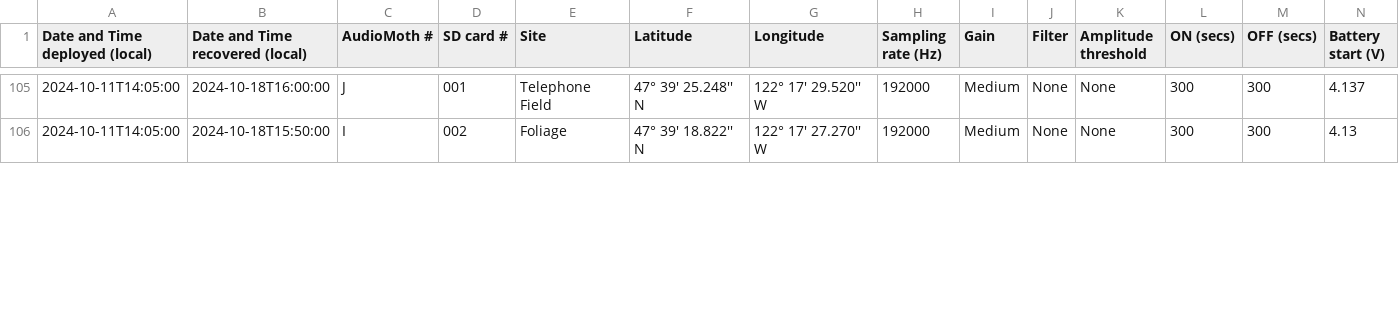
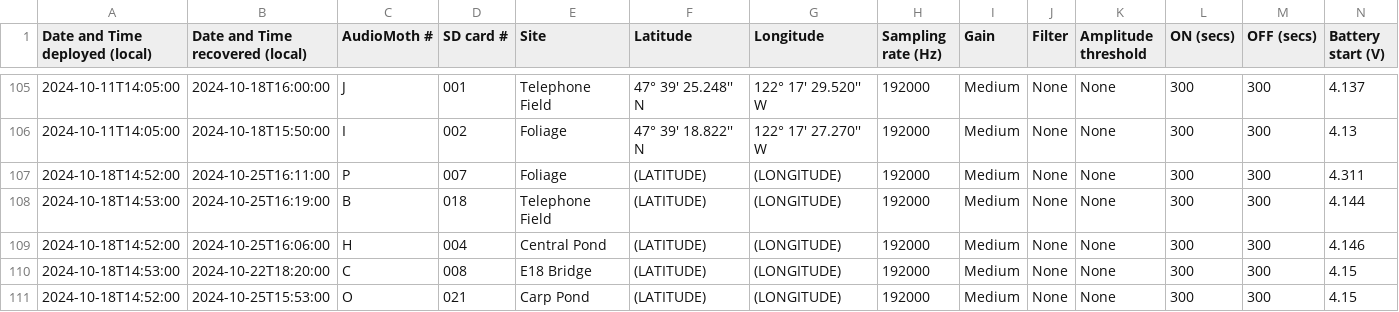
Before and after one commit to uw-echospace/ubna-field, a CSV file: field_records/ubna_2024.csv, drawn as a sheet; only a part is shown, gaps mark what is left out; rows hold the shown columns only; the diff covers the shown part only; the diff names each change by its address in the sheet, - before the commit and + after, or states it on an @@ line.

```diff
--- a/field_records/ubna_2024.csv
+++ b/field_records/ubna_2024.csv
+row 107: 2024-10-18T14:52:00 | 2024-10-25T16:11:00 | P | 007 | Foliage | (LATITUDE) | (LONGITUDE) | 192000 | Medium | None | None | 300 | 300 | 4.311
+row 108: 2024-10-18T14:53:00 | 2024-10-25T16:19:00 | B | 018 | Telephone Field | (LATITUDE) | (LONGITUDE) | 192000 | Medium | None | None | 300 | 300 | 4.144
+row 109: 2024-10-18T14:52:00 | 2024-10-25T16:06:00 | H | 004 | Central Pond | (LATITUDE) | (LONGITUDE) | 192000 | Medium | None | None | 300 | 300 | 4.146
+row 110: 2024-10-18T14:53:00 | 2024-10-22T18:20:00 | C | 008 | E18 Bridge | (LATITUDE) | (LONGITUDE) | 192000 | Medium | None | None | 300 | 300 | 4.15
+row 111: 2024-10-18T14:52:00 | 2024-10-25T15:53:00 | O | 021 | Carp Pond | (LATITUDE) | (LONGITUDE) | 192000 | Medium | None | None | 300 | 300 | 4.15
```
Also changed, not shown: 36 edited cells elsewhere in this file, 6 other files.
